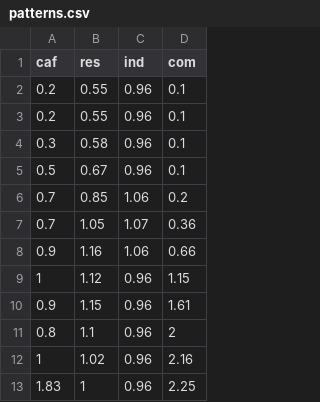
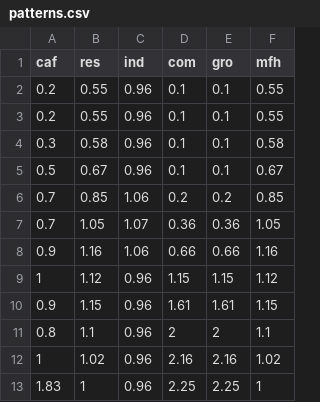
Before and after one commit to bvizank/hydraulic_ABM, a CSV file: Input Files/cities/clinton/patterns.csv, drawn as a sheet; only a part is shown; the diff names each change by its address in the sheet, - before the commit and + after, or states it on an @@ line.

```diff
--- a/Input Files/cities/clinton/patterns.csv
+++ b/Input Files/cities/clinton/patterns.csv
+column E (gro), rows 2-13: 0.1 | 0.1 | 0.1 | 0.1 | 0.2 | 0.36 | 0.66 | 1.15 | 1.61 | 2 | 2.16 | 2.25
+column F (mfh), rows 2-13: 0.55 | 0.55 | 0.58 | 0.67 | 0.85 | 1.05 | 1.16 | 1.12 | 1.15 | 1.1 | 1.02 | 1
```
Also changed, not shown: Input Files/all_bbn_data.csv, 15 other files.
